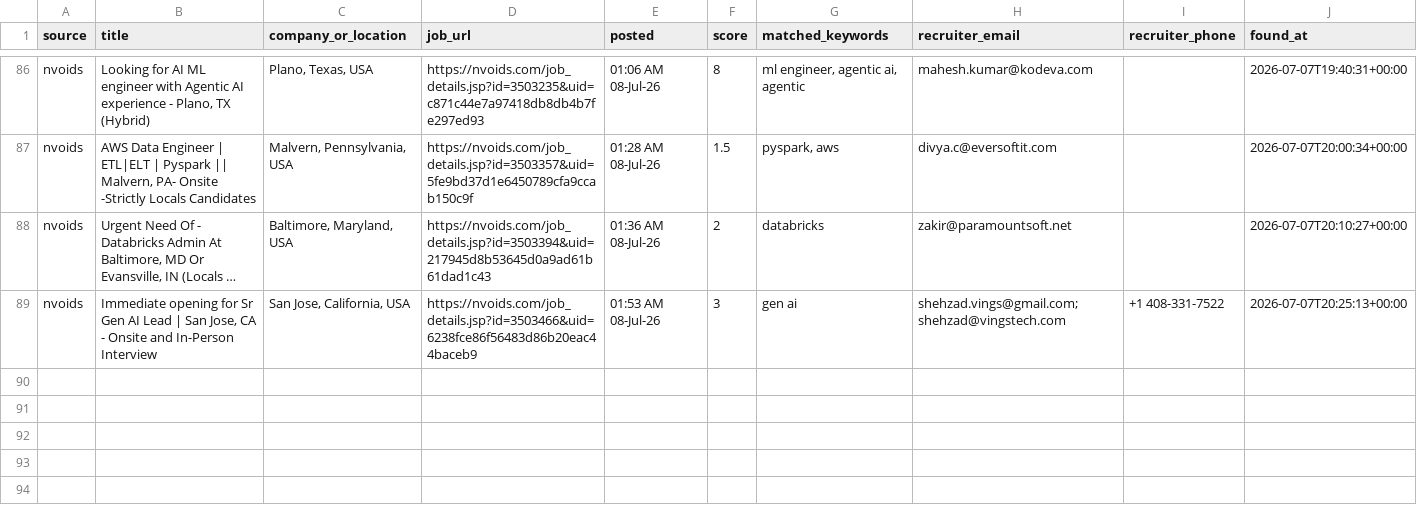
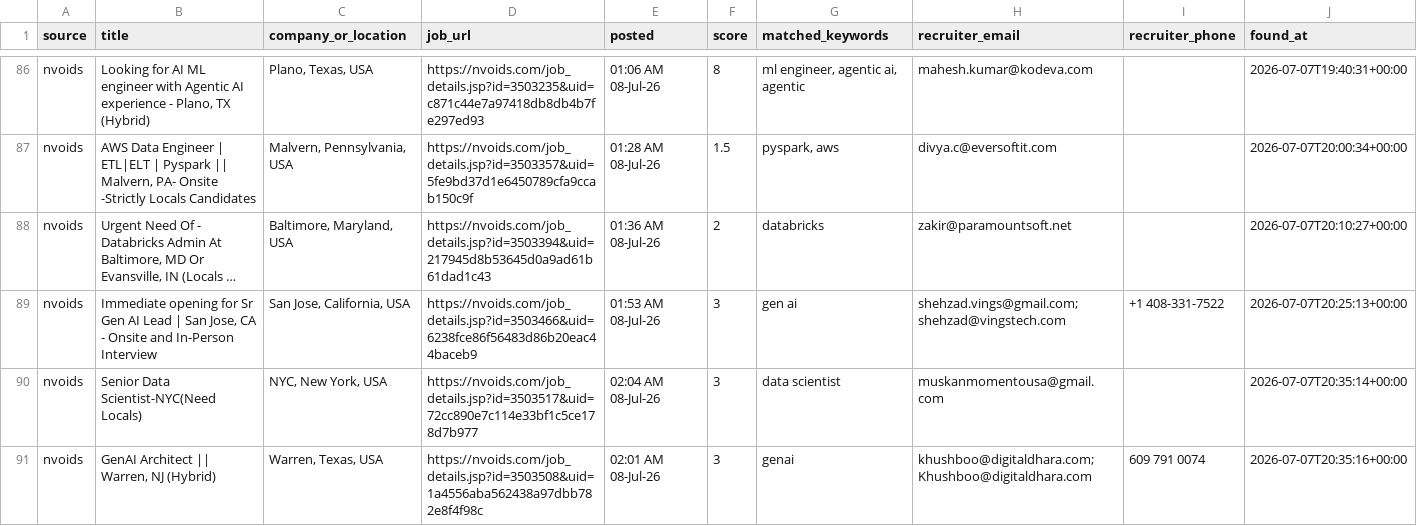
Before and after one commit to niharika2104/contract-job-tracker, a CSV file: data/jobs.csv, drawn as a sheet; only a part is shown, gaps mark what is left out; long unchanged cells end in …; the diff names each change by its address in the sheet, - before the commit and + after, or states it on an @@ line.

```diff
--- a/data/jobs.csv
+++ b/data/jobs.csv
+row 90: nvoids | Senior Data Scientist-NYC(Need Locals) | NYC, New York, USA | https://nvoids.com/job_details.jsp?id=3503517&uid=72cc890e7c114e33bf1c5ce178d7b977 | 02:04 AM 08-Jul-26 | 3 | data scientist | muskanmomentousa@gmail.com |  | 2026-07-07T20:35:14+00:00
+row 91: nvoids | GenAI Architect || Warren, NJ (Hybrid) | Warren, Texas, USA | https://nvoids.com/job_details.jsp?id=3503508&uid=1a4556aba562438a97dbb782e8f4f98c | 02:01 AM 08-Jul-26 | 3 | genai | khushboo@digitaldhara.com; Khushboo@digitaldhara.com | 609 791 0074 | 2026-07-07T20:35:16+00:00
```
Also changed, not shown: 1 other file.
